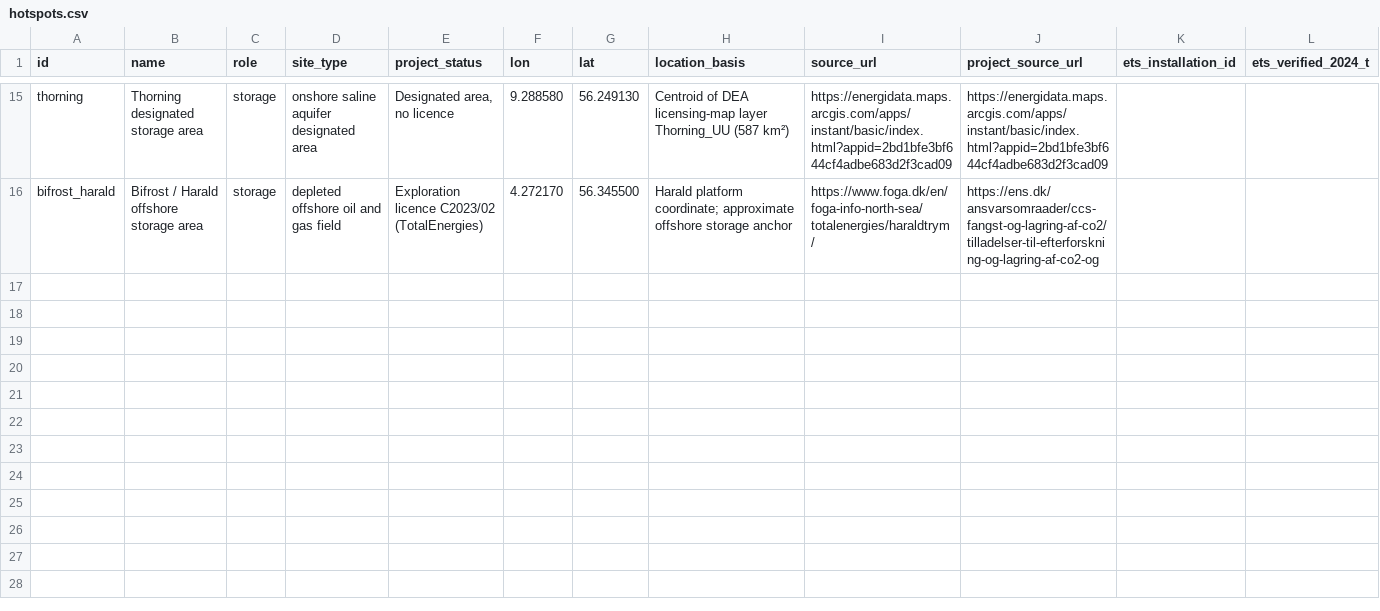
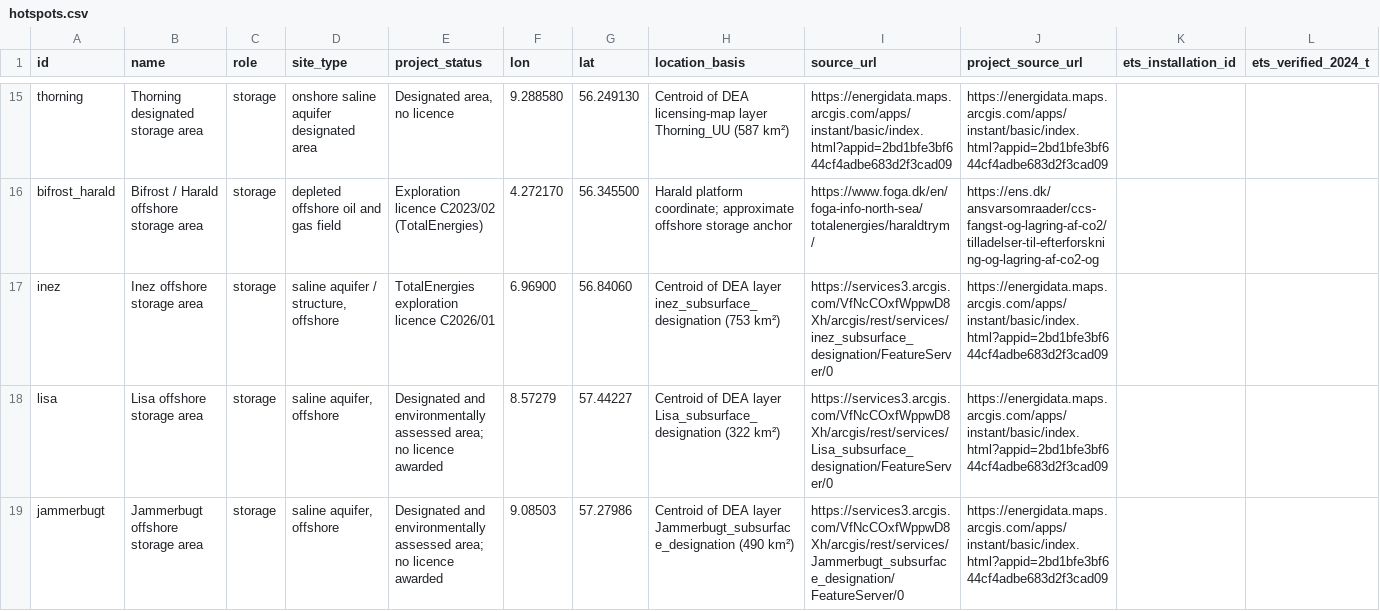
Before and after one commit to Autonom664/CO2, a CSV file: data/input/hotspots.csv, drawn as a sheet; only a part is shown, gaps mark what is left out; rows hold the shown columns only; the diff names each change by its address in the sheet, - before the commit and + after, or states it on an @@ line.

```diff
--- a/data/input/hotspots.csv
+++ b/data/input/hotspots.csv
+row 17: inez | Inez offshore storage area | storage | saline aquifer / structure, offshore | TotalEnergies exploration licence C2026/01 | 6.96900 | 56.84060 | Centroid of DEA layer inez_subsurface_designation (753 km²) | https://services3.arcgis.com/VfNcCOxfWppwD8Xh/arcgis/rest/services/inez_subsurface_designation/FeatureServer/0 | https://energidata.maps.arcgis.com/apps/instant/basic/index.html?appid=2bd1bfe3bf644cf4adbe683d2f3cad09
+row 18: lisa | Lisa offshore storage area | storage | saline aquifer, offshore | Designated and environmentally assessed area; no licence awarded | 8.57279 | 57.44227 | Centroid of DEA layer Lisa_subsurface_designation (322 km²) | https://services3.arcgis.com/VfNcCOxfWppwD8Xh/arcgis/rest/services/Lisa_subsurface_designation/FeatureServer/0 | https://energidata.maps.arcgis.com/apps/instant/basic/index.html?appid=2bd1bfe3bf644cf4adbe683d2f3cad09
+row 19: jammerbugt | Jammerbugt offshore storage area | storage | saline aquifer, offshore | Designated and environmentally assessed area; no licence awarded | 9.08503 | 57.27986 | Centroid of DEA layer Jammerbugt_subsurface_designation (490 km²) | https://services3.arcgis.com/VfNcCOxfWppwD8Xh/arcgis/rest/services/Jammerbugt_subsurface_designation/FeatureServer/0 | https://energidata.maps.arcgis.com/apps/instant/basic/index.html?appid=2bd1bfe3bf644cf4adbe683d2f3cad09
```
Also changed, not shown: 7 other files.
